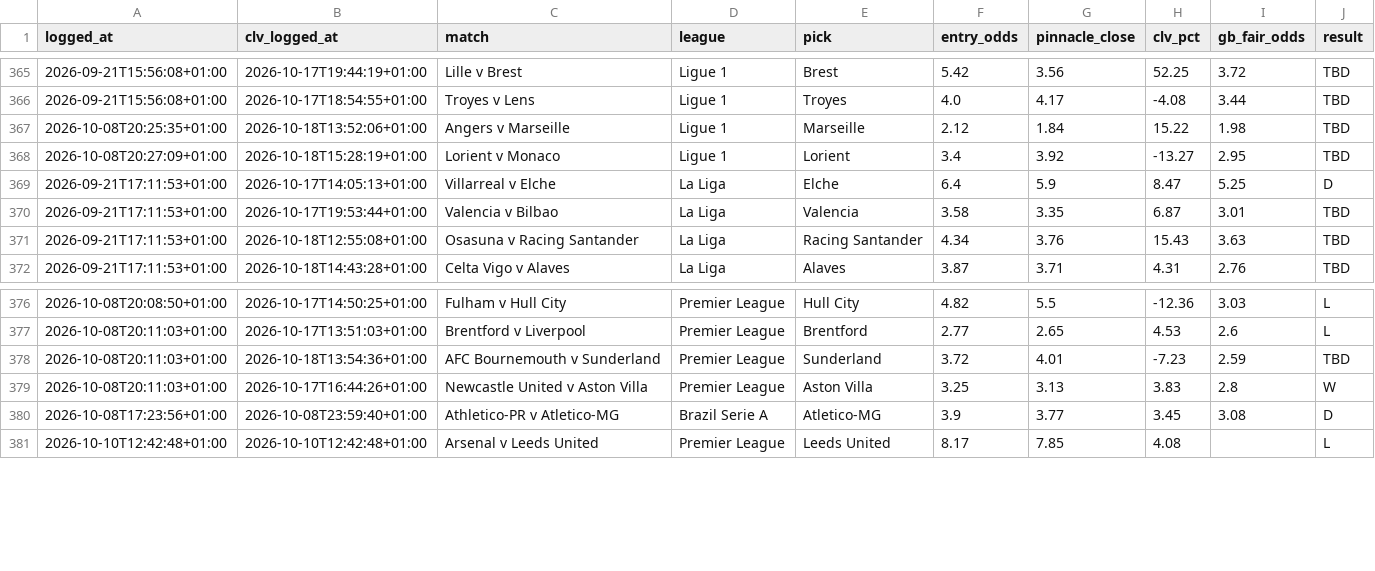
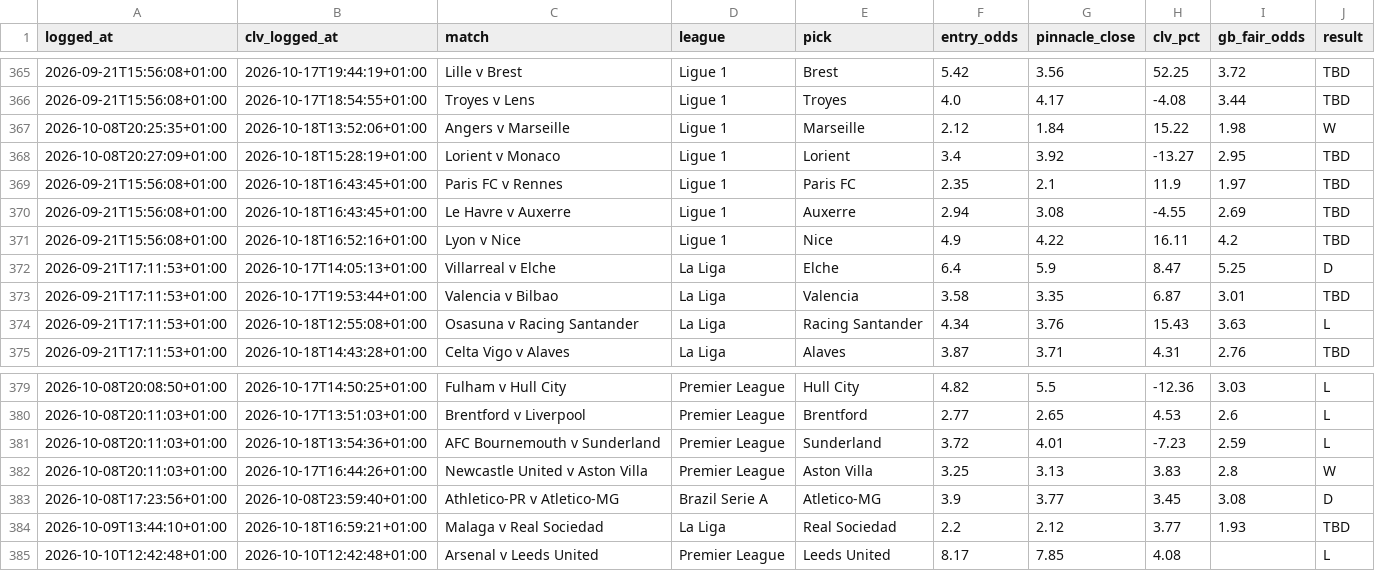
Before and after one commit to Rodzzinho/gamebreaker-dashboard, a CSV file: data/bets.csv, drawn as a sheet; only a part is shown, gaps mark what is left out.

Commit message:
Refresh dashboard data: 397 settled

```diff
--- a/data/bets.csv
+++ b/data/bets.csv
@@ -366,7 +366,10 @@ logged_at,clv_logged_at,match,league,pick,entry_odds,pinnacle_close,clv_pct,gb_f
 2026-09-21T15:56:08+01:00,2026-10-17T18:54:55+01:00,Troyes v Lens,Ligue 1,Troyes,4.0,4.17,-4.08,3.44,TBD
-2026-10-08T20:25:35+01:00,2026-10-18T13:52:06+01:00,Angers v Marseille,Ligue 1,Marseille,2.12,1.84,15.22,1.98,TBD
+2026-10-08T20:25:35+01:00,2026-10-18T13:52:06+01:00,Angers v Marseille,Ligue 1,Marseille,2.12,1.84,15.22,1.98,W
 2026-10-08T20:27:09+01:00,2026-10-18T15:28:19+01:00,Lorient v Monaco,Ligue 1,Lorient,3.4,3.92,-13.27,2.95,TBD
+2026-09-21T15:56:08+01:00,2026-10-18T16:43:45+01:00,Paris FC v Rennes,Ligue 1,Paris FC,2.35,2.1,11.9,1.97,TBD
+2026-09-21T15:56:08+01:00,2026-10-18T16:43:45+01:00,Le Havre v Auxerre,Ligue 1,Auxerre,2.94,3.08,-4.55,2.69,TBD
+2026-09-21T15:56:08+01:00,2026-10-18T16:52:16+01:00,Lyon v Nice,Ligue 1,Nice,4.9,4.22,16.11,4.2,TBD
 2026-09-21T17:11:53+01:00,2026-10-17T14:05:13+01:00,Villarreal v Elche,La Liga,Elche,6.4,5.9,8.47,5.25,D
 2026-09-21T17:11:53+01:00,2026-10-17T19:53:44+01:00,Valencia v Bilbao,La Liga,Valencia,3.58,3.35,6.87,3.01,TBD
-2026-09-21T17:11:53+01:00,2026-10-18T12:55:08+01:00,Osasuna v Racing Santander,La Liga,Racing Santander,4.34,3.76,15.43,3.63,TBD
+2026-09-21T17:11:53+01:00,2026-10-18T12:55:08+01:00,Osasuna v Racing Santander,La Liga,Racing Santander,4.34,3.76,15.43,3.63,L
 2026-09-21T17:11:53+01:00,2026-10-18T14:43:28+01:00,Celta Vigo v Alaves,La Liga,Alaves,3.87,3.71,4.31,2.76,TBD
@@ -377,5 +380,6 @@ logged_at,clv_logged_at,match,league,pick,entry_odds,pinnacle_close,clv_pct,gb_f
 2026-10-08T20:11:03+01:00,2026-10-17T13:51:03+01:00,Brentford v Liverpool,Premier League,Brentford,2.77,2.65,4.53,2.6,L
-2026-10-08T20:11:03+01:00,2026-10-18T13:54:36+01:00,AFC Bournemouth v Sunderland,Premier League,Sunderland,3.72,4.01,-7.23,2.59,TBD
+2026-10-08T20:11:03+01:00,2026-10-18T13:54:36+01:00,AFC Bournemouth v Sunderland,Premier League,Sunderland,3.72,4.01,-7.23,2.59,L
 2026-10-08T20:11:03+01:00,2026-10-17T16:44:26+01:00,Newcastle United v Aston Villa,Premier League,Aston Villa,3.25,3.13,3.83,2.8,W
 2026-10-08T17:23:56+01:00,2026-10-08T23:59:40+01:00,Athletico-PR v Atletico-MG,Brazil Serie A,Atletico-MG,3.9,3.77,3.45,3.08,D
+2026-10-09T13:44:10+01:00,2026-10-18T16:59:21+01:00,Malaga v Real Sociedad,La Liga,Real Sociedad,2.2,2.12,3.77,1.93,TBD
 2026-10-10T12:42:48+01:00,2026-10-10T12:42:48+01:00,Arsenal v Leeds United,Premier League,Leeds United,8.17,7.85,4.08,,L
```
Also changed, not shown: 2 other files.
